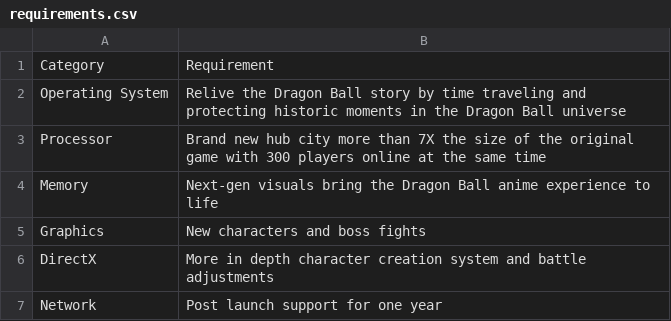
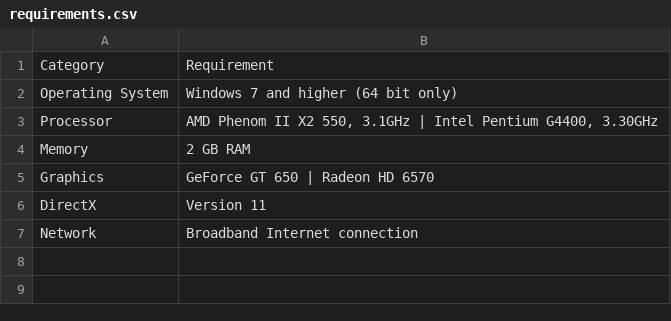
Before and after one commit to Tommy3883/111-2PL, a CSV file: requirements.csv, drawn as a sheet.

Commit message:
Update requirements.csv

```diff
--- a/requirements.csv
+++ b/requirements.csv
@@ -1,7 +1,7 @@
 Category,Requirement
-Operating System,Relive the Dragon Ball story by time traveling and protecting historic moments in the Dragon Ball universe
-Processor,Brand new hub city more than 7X the size of the original game with 300 players online at the same time
-Memory,Next-gen visuals bring the Dragon Ball anime experience to life
-Graphics,New characters and boss fights
-DirectX,More in depth character creation system and battle adjustments
-Network,Post launch support for one year
+Operating System,Windows 7 and higher (64 bit only)
+Processor,"AMD Phenom II X2 550, 3.1GHz | Intel Pentium G4400, 3.30GHz"
+Memory,2 GB RAM
+Graphics,GeForce GT 650 | Radeon HD 6570
+DirectX,Version 11
+Network,Broadband Internet connection
```
